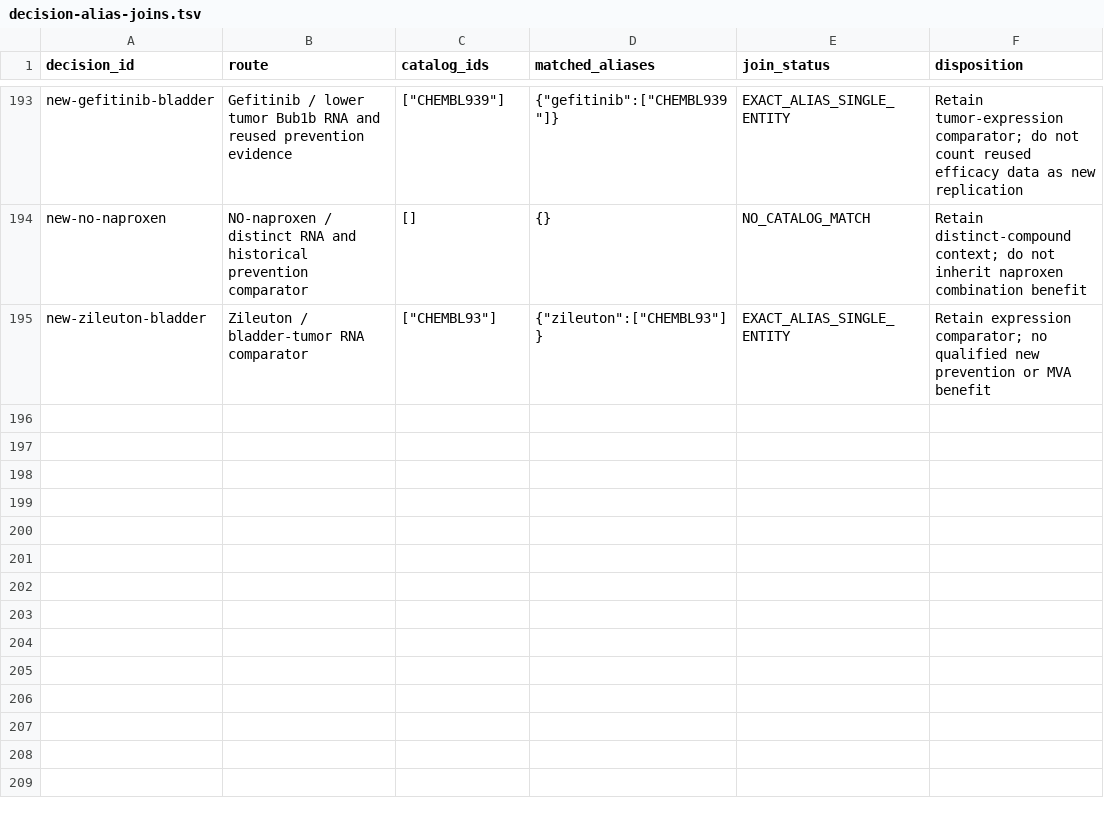
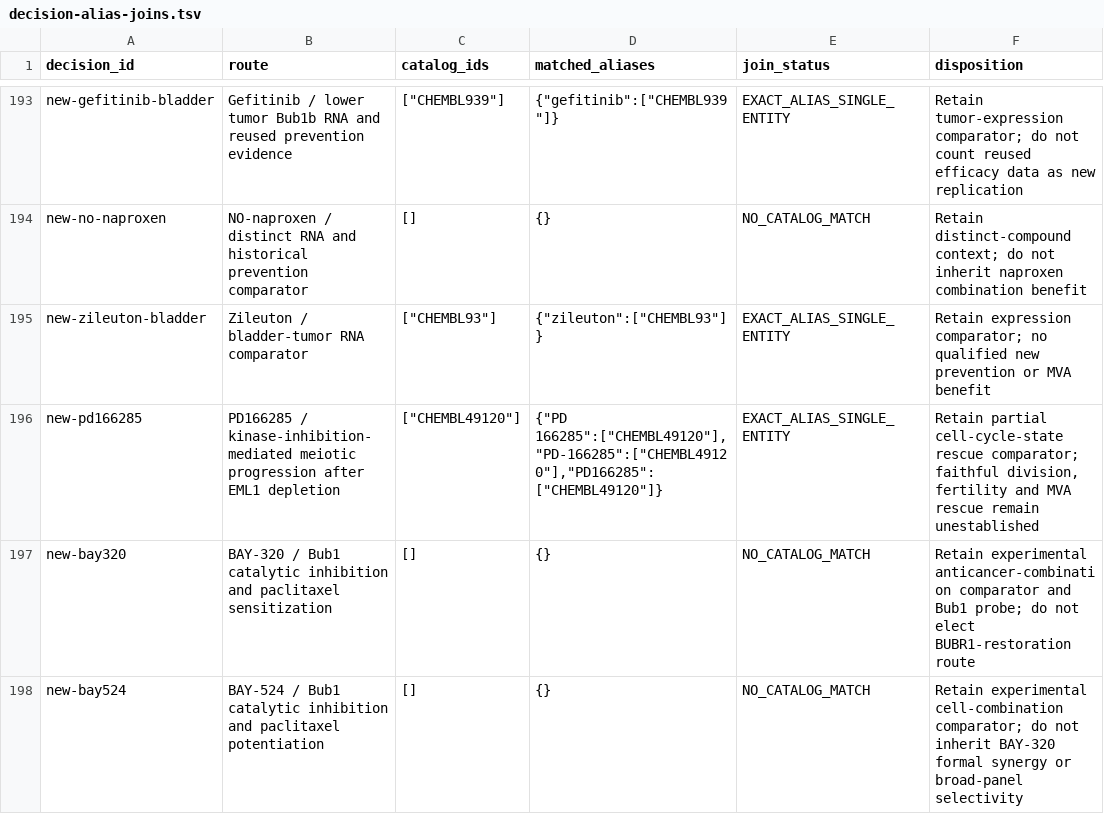
Before and after one commit to EternaPeptix/mva-hackathon, a TSV file: workflow/track2-drug-census/decision-alias-joins.tsv, drawn as a sheet; only a part is shown, gaps mark what is left out.

Commit message:
Qualify progression and Bub1 probes with source-specific limits

```diff
--- a/workflow/track2-drug-census/decision-alias-joins.tsv
+++ b/workflow/track2-drug-census/decision-alias-joins.tsv
@@ -195 +195,4 @@ new-no-naproxen	NO-naproxen / distinct RNA and historical prevention comparator
 new-zileuton-bladder	Zileuton / bladder-tumor RNA comparator	"[""CHEMBL93""]"	"{""zileuton"":[""CHEMBL93""]}"	EXACT_ALIAS_SINGLE_ENTITY	Retain expression comparator; no qualified new prevention or MVA benefit
+new-pd166285	PD166285 / kinase-inhibition-mediated meiotic progression after EML1 depletion	"[""CHEMBL49120""]"	"{""PD 166285"":[""CHEMBL49120""],""PD-166285"":[""CHEMBL49120""],""PD166285"":[""CHEMBL49120""]}"	EXACT_ALIAS_SINGLE_ENTITY	Retain partial cell-cycle-state rescue comparator; faithful division, fertility and MVA rescue remain unestablished
+new-bay320	BAY-320 / Bub1 catalytic inhibition and paclitaxel sensitization	[]	{}	NO_CATALOG_MATCH	Retain experimental anticancer-combination comparator and Bub1 probe; do not elect BUBR1-restoration route
+new-bay524	BAY-524 / Bub1 catalytic inhibition and paclitaxel potentiation	[]	{}	NO_CATALOG_MATCH	Retain experimental cell-combination comparator; do not inherit BAY-320 formal synergy or broad-panel selectivity
```
Also changed, not shown: 33 other files.
